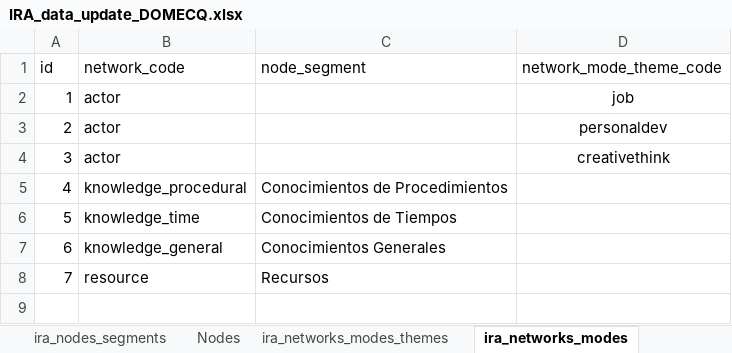
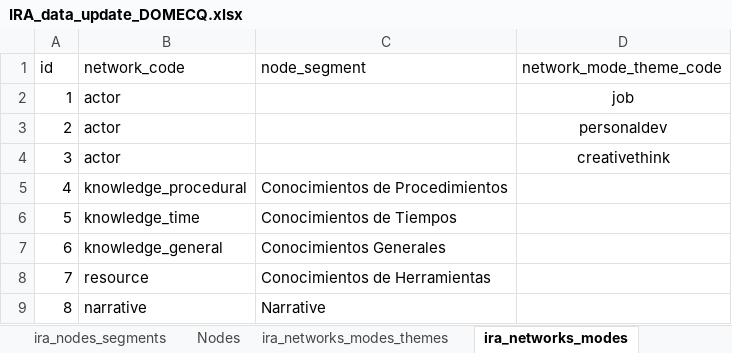
Before and after one commit to FNACUser/Forms-vue, an Excel workbook: backend/data/domecq/IRA_data_update_DOMECQ.xlsx, sheet ira_networks_modes, drawn as a sheet; values as stored, in another font and other column widths than the file's, no borders; the diff names each change by its address in the sheet, - before the commit and + after, or states it on an @@ line.

```diff
--- a/backend/data/domecq/IRA_data_update_DOMECQ.xlsx (sheet ira_networks_modes)
+++ b/backend/data/domecq/IRA_data_update_DOMECQ.xlsx (sheet ira_networks_modes)
-C8 (node_segment): Recursos
+C8 (node_segment): Conocimientos de Herramientas
+row 9: 8 | narrative | Narrative
```
Also changed, not shown: sheet Nodes, sheet Networks, sheet ira_nodes_segments, sheet Node_segment_categories, sheet Posibles_rtas, other sheet tabs, backend/data/IRA_data.xlsx, 1 other file.
